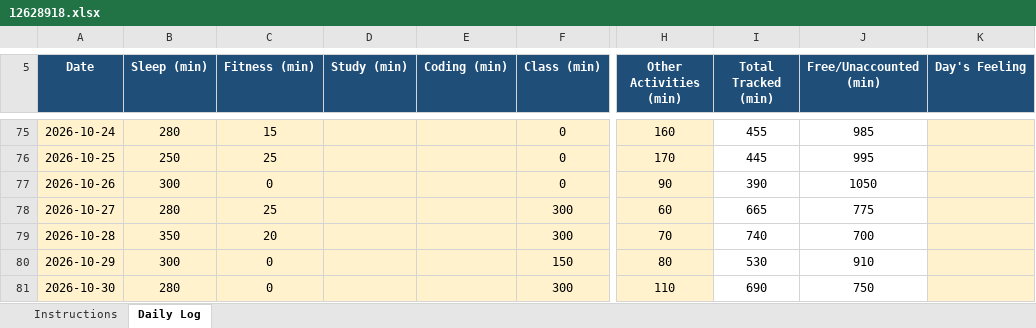
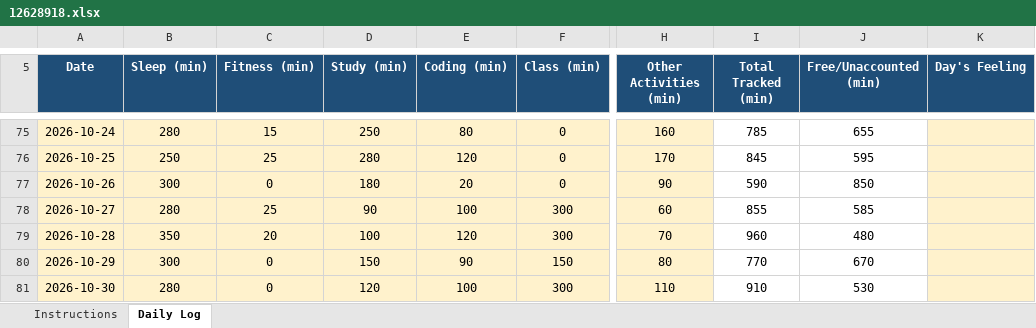
Before and after one commit to palak13102004/CAP776, an Excel workbook: 12628918.xlsx, sheet Daily Log, drawn as a sheet; only a part is shown, gaps mark what is left out; values as stored, in another font and other column widths than the file's, no borders; conditional formats not drawn; the diff covers the shown part only; the diff names each change by its address in the sheet, - before the commit and + after, or states it on an @@ line.

```diff
--- a/12628918.xlsx (sheet Daily Log)
+++ b/12628918.xlsx (sheet Daily Log)
-D75 (Study (min)): (empty)
+D75 (Study (min)): 250
-E75 (Coding (min)): (empty)
+E75 (Coding (min)): 80
-I75 (Total Tracked (min)): 455
+I75 (Total Tracked (min)): 785
-J75 (Free/Unaccounted (min)): 985
+J75 (Free/Unaccounted (min)): 655
-D76 (Study (min)): (empty)
+D76 (Study (min)): 280
-E76 (Coding (min)): (empty)
+E76 (Coding (min)): 120
-I76 (Total Tracked (min)): 445
+I76 (Total Tracked (min)): 845
-J76 (Free/Unaccounted (min)): 995
+J76 (Free/Unaccounted (min)): 595
-D77 (Study (min)): (empty)
+D77 (Study (min)): 180
-E77 (Coding (min)): (empty)
+E77 (Coding (min)): 20
-I77 (Total Tracked (min)): 390
+I77 (Total Tracked (min)): 590
-J77 (Free/Unaccounted (min)): 1050
+J77 (Free/Unaccounted (min)): 850
-D78 (Study (min)): (empty)
+D78 (Study (min)): 90
-E78 (Coding (min)): (empty)
+E78 (Coding (min)): 100
-I78 (Total Tracked (min)): 665
+I78 (Total Tracked (min)): 855
-J78 (Free/Unaccounted (min)): 775
+J78 (Free/Unaccounted (min)): 585
-D79 (Study (min)): (empty)
+D79 (Study (min)): 100
-E79 (Coding (min)): (empty)
+E79 (Coding (min)): 120
-I79 (Total Tracked (min)): 740
+I79 (Total Tracked (min)): 960
-J79 (Free/Unaccounted (min)): 700
+J79 (Free/Unaccounted (min)): 480
-D80 (Study (min)): (empty)
+D80 (Study (min)): 150
-E80 (Coding (min)): (empty)
+E80 (Coding (min)): 90
-I80 (Total Tracked (min)): 530
+I80 (Total Tracked (min)): 770
-J80 (Free/Unaccounted (min)): 910
+J80 (Free/Unaccounted (min)): 670
-D81 (Study (min)): (empty)
+D81 (Study (min)): 120
-E81 (Coding (min)): (empty)
+E81 (Coding (min)): 100
-I81 (Total Tracked (min)): 690
+I81 (Total Tracked (min)): 910
-J81 (Free/Unaccounted (min)): 750
+J81 (Free/Unaccounted (min)): 530
```
Also changed, not shown: 1 added row and 92 edited cells elsewhere in this sheet.
